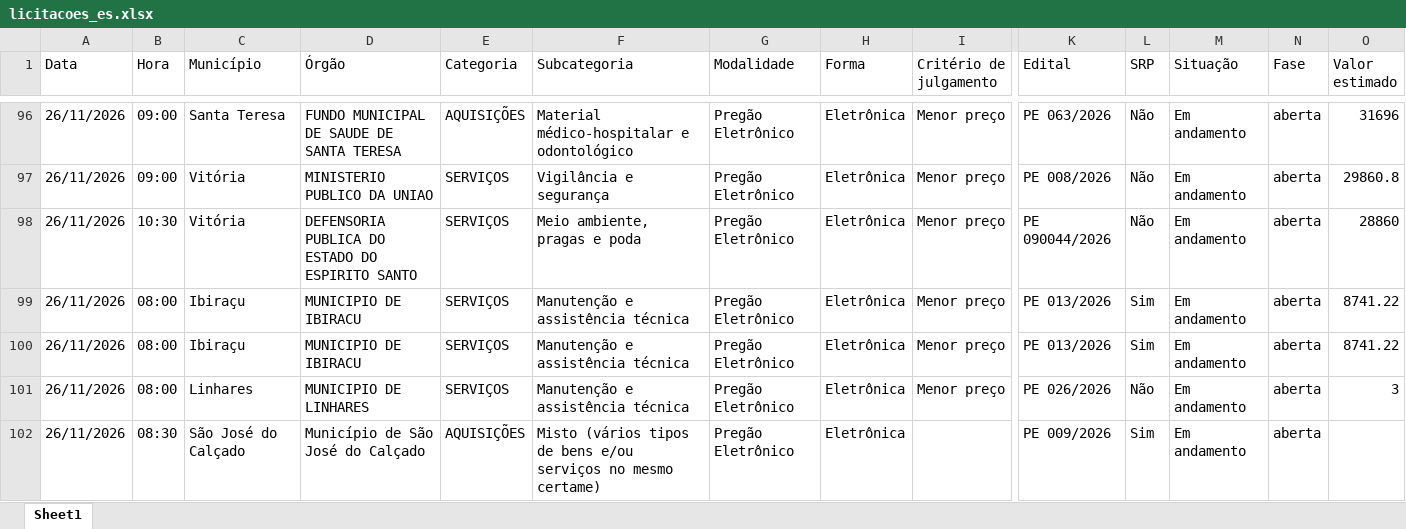
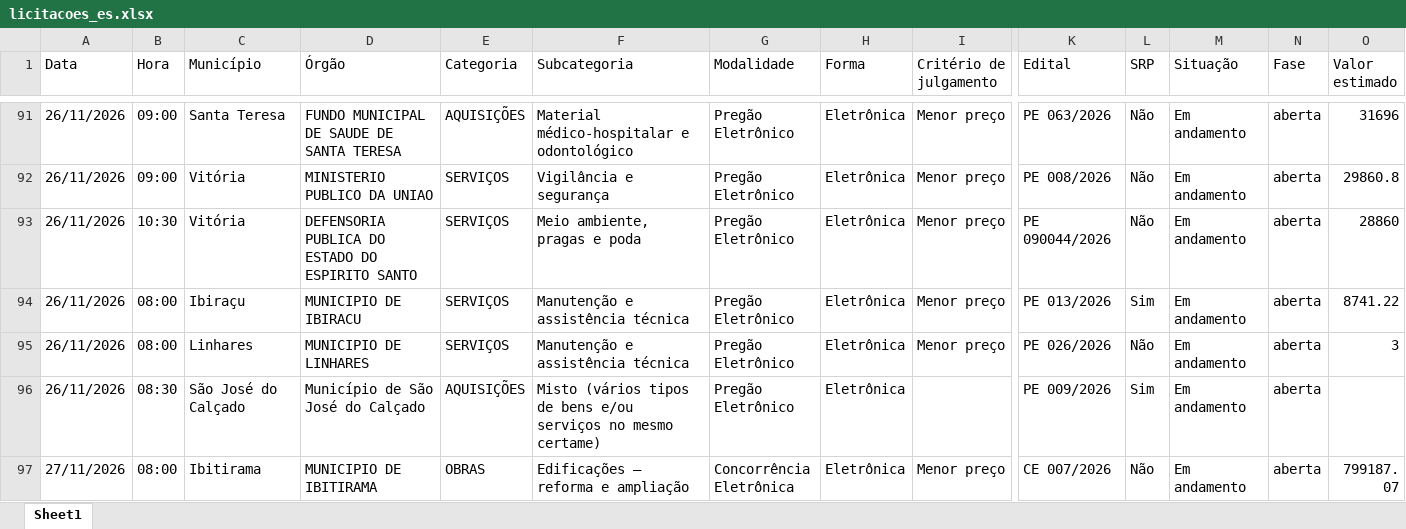
Before and after one commit to ivanpinna1/radar-licitacoes-es, an Excel workbook: dados/licitacoes_es.xlsx, sheet Sheet1, drawn as a sheet; only a part is shown, gaps mark what is left out; the shorter side is filled out with more unchanged rows; values as stored, in another font and other column widths than the file's, no borders; rows hold the shown columns only; the diff covers the shown part only; the diff names each change by its address in the sheet, - before the commit and + after, or states it on an @@ line.

```diff
--- a/dados/licitacoes_es.xlsx (sheet Sheet1)
+++ b/dados/licitacoes_es.xlsx (sheet Sheet1)
-row 99: 26/11/2026 | 08:00 | Ibiraçu | MUNICIPIO DE IBIRACU | SERVIÇOS | Manutenção e assistência técnica | Pregão Eletrônico | Eletrônica | Menor preço | PE 013/2026 | Sim | Em andamento | aberta | 8741.22
```
Also changed, not shown: 5 removed rows elsewhere in this sheet, 2 other files.
